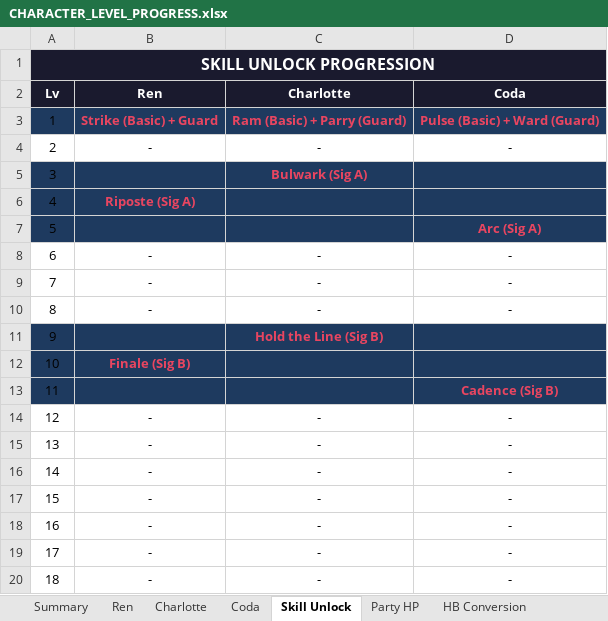
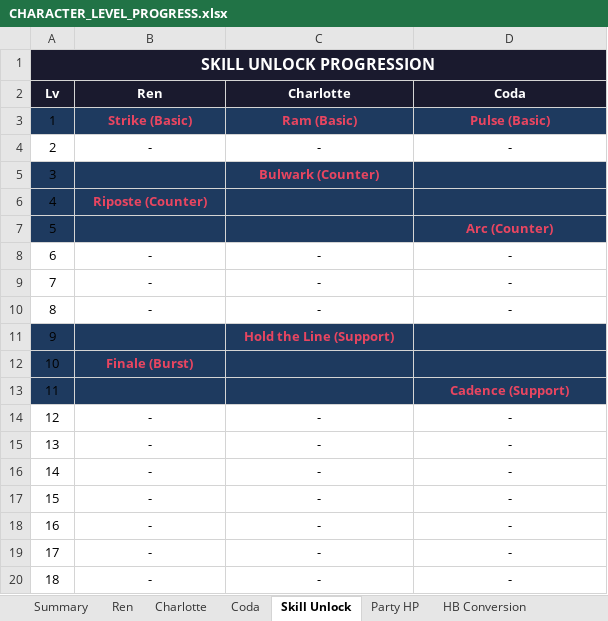
Before and after one commit to KayD-GameDev/Fractured-Chorus, an Excel workbook: docs/combat/CHARACTER_LEVEL_PROGRESS.xlsx, sheet Skill Unlock, drawn as a sheet; values as stored, in another font and other column widths than the file's, no borders; the diff names each change by its address in the sheet, - before the commit and + after, or states it on an @@ line.

```diff
--- a/docs/combat/CHARACTER_LEVEL_PROGRESS.xlsx (sheet Skill Unlock)
+++ b/docs/combat/CHARACTER_LEVEL_PROGRESS.xlsx (sheet Skill Unlock)
-B3 (Ren): Strike (Basic) + Guard
+B3 (Ren): Strike (Basic)
-C3 (Charlotte): Ram (Basic) + Parry (Guard)
+C3 (Charlotte): Ram (Basic)
-D3 (Coda): Pulse (Basic) + Ward (Guard)
+D3 (Coda): Pulse (Basic)
-C5 (Charlotte): Bulwark (Sig A)
+C5 (Charlotte): Bulwark (Counter)
-B6 (Ren): Riposte (Sig A)
+B6 (Ren): Riposte (Counter)
-D7 (Coda): Arc (Sig A)
+D7 (Coda): Arc (Counter)
-C11 (Charlotte): Hold the Line (Sig B)
+C11 (Charlotte): Hold the Line (Support)
-B12 (Ren): Finale (Sig B)
+B12 (Ren): Finale (Burst)
-D13 (Coda): Cadence (Sig B)
+D13 (Coda): Cadence (Support)
```
Also changed, not shown: sheet Coda, sheet Ren, sheet Charlotte, sheet HB Conversion, 5 other files.
